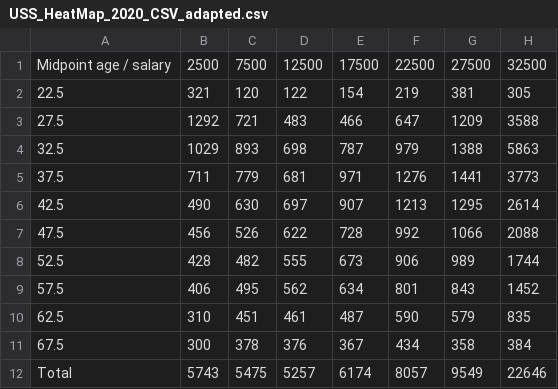
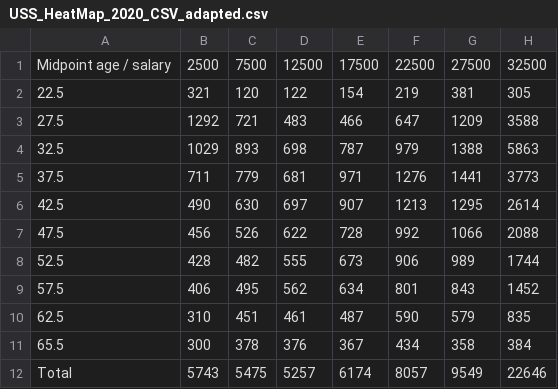
Before and after one commit to SussexUCU/USS, a CSV file: data/heatmap_membership2020/USS_HeatMap_2020_CSV_adapted.csv, drawn as a sheet; only a part is shown; the diff names each change by its address in the sheet, - before the commit and + after, or states it on an @@ line.

```diff
--- a/data/heatmap_membership2020/USS_HeatMap_2020_CSV_adapted.csv
+++ b/data/heatmap_membership2020/USS_HeatMap_2020_CSV_adapted.csv
-A11: 67.5
+A11: 65.5
```
Also changed, not shown: data/heatmap_membership2020/uss_scraper_output_heatmap.csv, data/heatmap_membership2020/uss_scraper_output_heatmap_65.5.csv, 2 other files.
